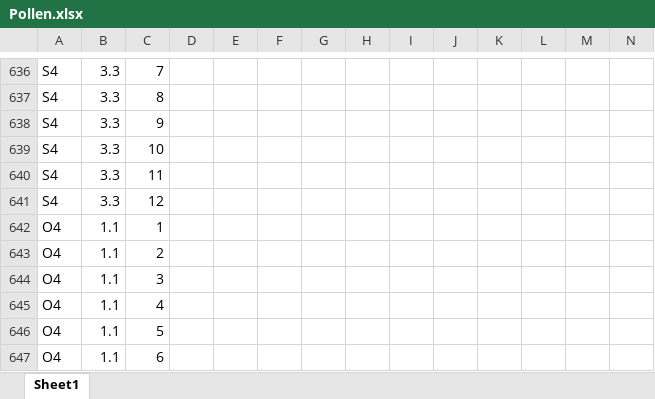
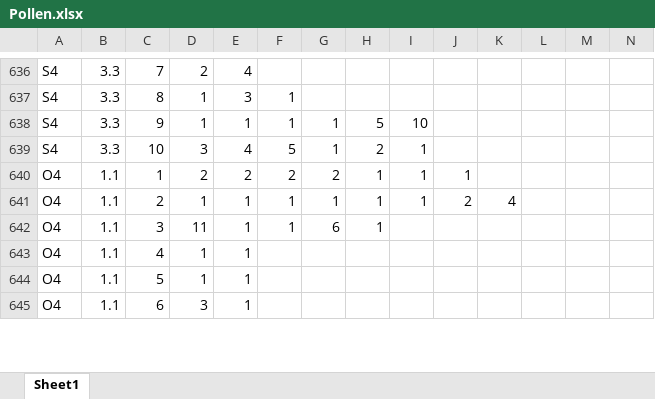
Before and after one commit to jennabraun/larrea.facilitation, an Excel workbook: Data/Pollen.xlsx, sheet Sheet1, drawn as a sheet; only a part is shown, gaps mark what is left out; values as stored, in another font and other column widths than the file's, no borders; removed rows and columns are numbered as before the commit, all else as after; rows hold the shown columns only; the diff covers the shown part only; the diff names each change by its address in the sheet, - before the commit and + after, or states it on an @@ line.

```diff
--- a/Data/Pollen.xlsx (sheet Sheet1)
+++ b/Data/Pollen.xlsx (sheet Sheet1)
-D636: (empty)
+D636: 2
-E636: (empty)
+E636: 4
-D637:D638: (empty)
+D637:D638: 1
-E637: (empty)
+E637: 3
-F637:F638: (empty)
+F637:F638: 1
-E638: (empty)
+E638: 1
-G638:G639: (empty)
+G638:G639: 1
-H638: (empty)
+H638: 5
-I638: (empty)
+I638: 10
-D639: (empty)
+D639: 3
-E639: (empty)
+E639: 4
-F639: (empty)
+F639: 5
-H639: (empty)
+H639: 2
-I639: (empty)
+I639: 1
-row 640: S4 | 3.3 | 11
-row 641: S4 | 3.3 | 12
-D640: (empty)
+D640: 2
-E640: (empty)
+E640: 2
-F640: (empty)
+F640: 2
-G640: (empty)
+G640: 2
-H640: (empty)
+H640: 1
-I640: (empty)
+I640: 1
-J640: (empty)
+J640: 1
-row 643: O4 | 1.1 | 2
+row 641: O4 | 1.1 | 2 | 1 | 1 | 1 | 1 | 1 | 1 | 2 | 4
-D642: (empty)
+D642: 11
-E642:E645: (empty)
+E642:E645: 1
-F642: (empty)
+F642: 1
-G642: (empty)
+G642: 6
-H642: (empty)
+H642: 1
-D643:D644: (empty)
+D643:D644: 1
-D645: (empty)
+D645: 3
```
Also changed, not shown: 11 added rows, 57 removed rows and 614 edited cells elsewhere in this sheet, 13 other files.
